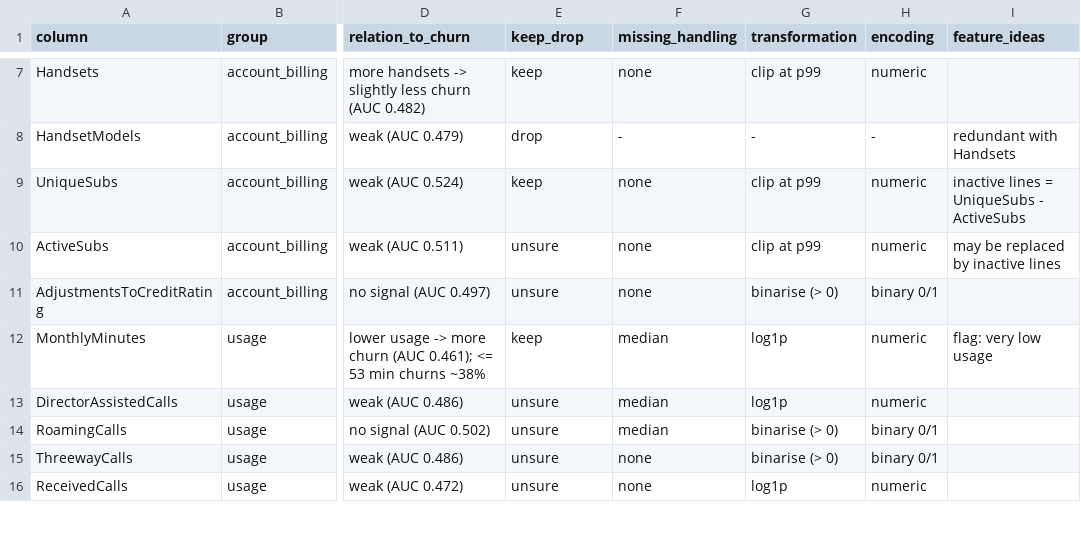
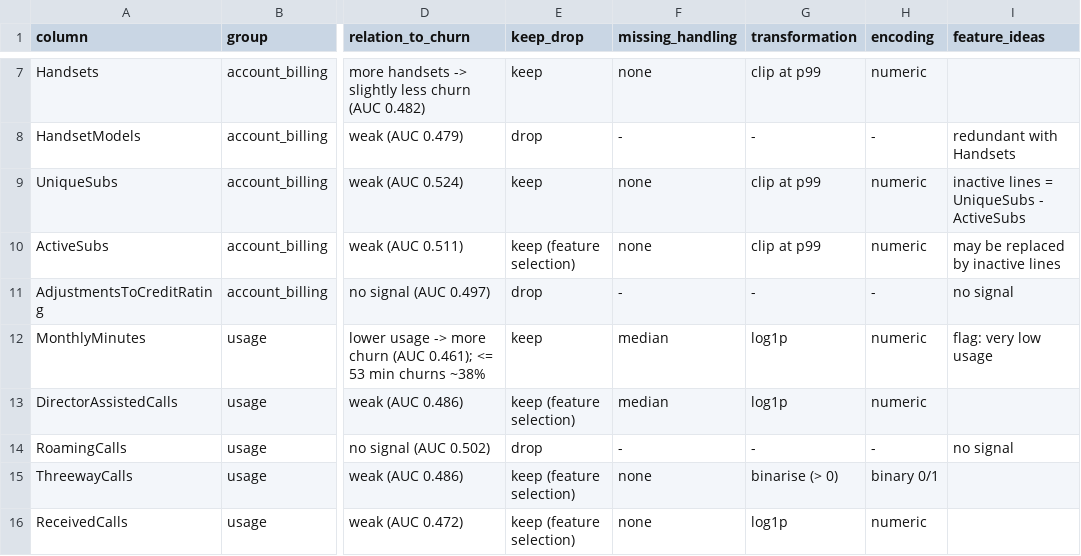
Before and after one commit to 97-serena/Data-Mining-Project, a CSV file: eda/summaries/eda_summary_Shiqi.csv, drawn as a sheet; only a part is shown, gaps mark what is left out; the diff covers the shown part only; the diff names each change by its address in the sheet, - before the commit and + after, or states it on an @@ line.

Commit message:
Use 'keep (feature selection)' instead of 'unsure'; update Shiqi decision table

```diff
--- a/eda/summaries/eda_summary_Shiqi.csv
+++ b/eda/summaries/eda_summary_Shiqi.csv
-E10 (keep_drop): unsure
+E10 (keep_drop): keep (feature selection)
-E11 (keep_drop): unsure
+E11 (keep_drop): drop
-F11 (missing_handling): none
+F11 (missing_handling): -
-G11 (transformation): binarise (> 0)
+G11 (transformation): -
-H11 (encoding): binary 0/1
+H11 (encoding): -
-I11 (feature_ideas): (empty)
+I11 (feature_ideas): no signal
-E13 (keep_drop): unsure
+E13 (keep_drop): keep (feature selection)
-E14 (keep_drop): unsure
+E14 (keep_drop): drop
-F14 (missing_handling): median
+F14 (missing_handling): -
-G14 (transformation): binarise (> 0)
+G14 (transformation): -
-H14 (encoding): binary 0/1
+H14 (encoding): -
-I14 (feature_ideas): (empty)
+I14 (feature_ideas): no signal
-E15:E16 (keep_drop): unsure
+E15:E16 (keep_drop): keep (feature selection)
```
Also changed, not shown: 17 edited cells elsewhere in this file, 2 other files.
